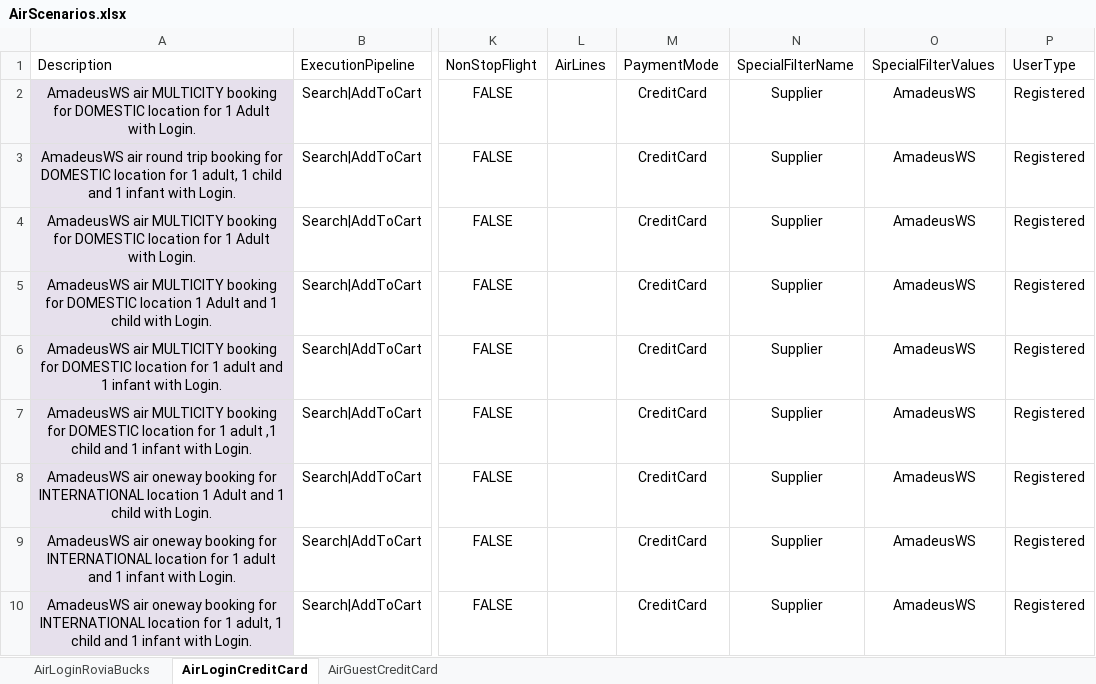
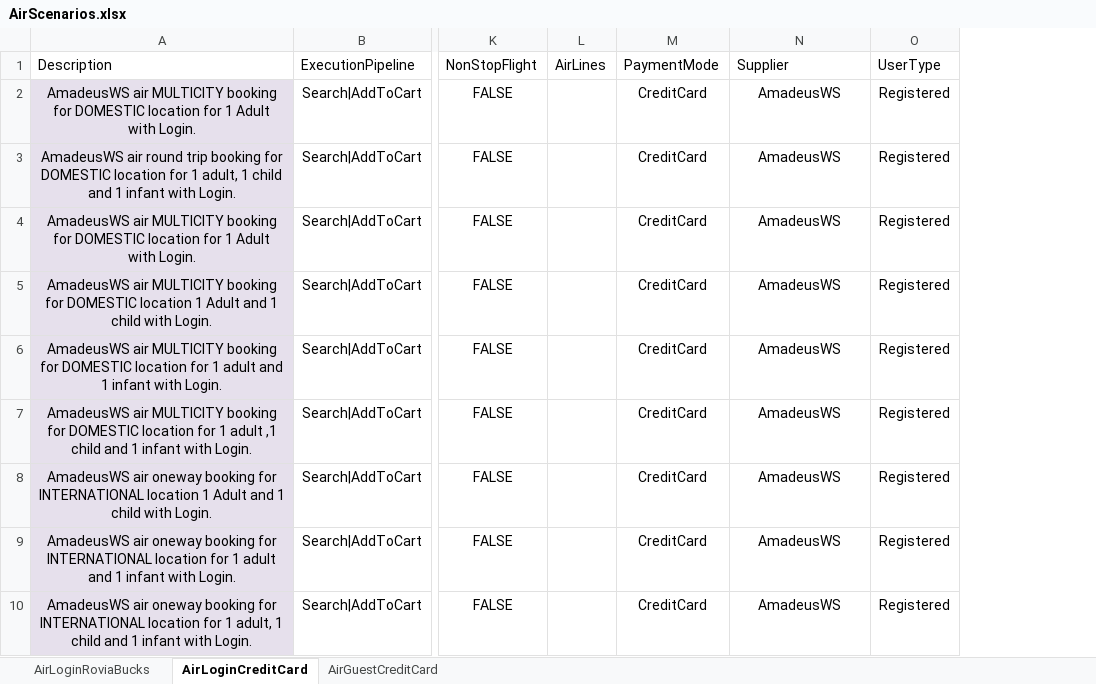
Before and after one commit to varun1308/rovia-automation, an Excel workbook: Rovia.UI.Automation.Tests/DataSheet/AirScenarios.xlsx, sheet AirLoginCreditCard, drawn as a sheet; only a part is shown, gaps mark what is left out; values as stored, in another font and other column widths than the file's, no borders; table styles not drawn; removed rows and columns are numbered as before the commit, all else as after; the diff names each change by its address in the sheet, - before the commit and + after, or states it on an @@ line.

```diff
--- a/Rovia.UI.Automation.Tests/DataSheet/AirScenarios.xlsx (sheet AirLoginCreditCard)
+++ b/Rovia.UI.Automation.Tests/DataSheet/AirScenarios.xlsx (sheet AirLoginCreditCard)
-column N (SpecialFilterName), rows 2-10: all Supplier
-N1: SpecialFilterValues
+N1: Supplier
```
Also changed, not shown: sheet AirGuestCreditCard, sheet AirLoginRoviaBucks, 8 other files.
